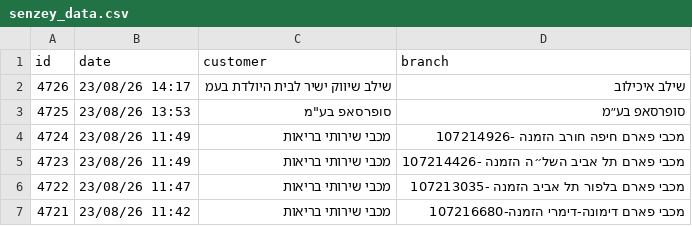
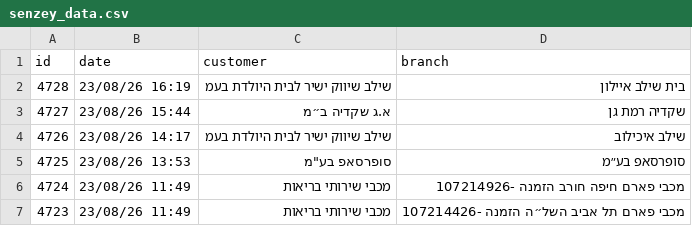
Before and after one commit to yonatan-avshalomov/-whatsapp-bot, a CSV file: senzey_data.csv, drawn as a sheet; only a part is shown; the shorter side is filled out with more unchanged rows.

```diff
--- a/senzey_data.csv
+++ b/senzey_data.csv
@@ -1,2 +1,4 @@
 id,date,customer,branch
+4728,23/08/26 16:19,שילב שיווק ישיר לבית היולדת בעמ,בית שילב איילון
+4727,23/08/26 15:44,א.ג שקדיה ב״מ,שקדיה רמת גן
 4726,23/08/26 14:17,שילב שיווק ישיר לבית היולדת בעמ,שילב איכילוב
```
